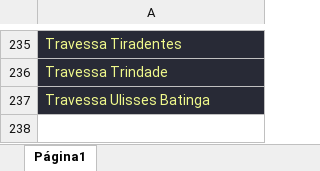
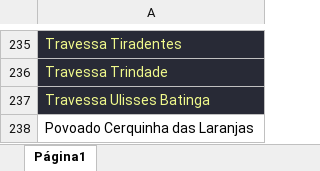
Before and after one commit to johnyjunior123/Refinador, an Excel workbook: data/enderecos.xlsx, sheet Página1, drawn as a sheet; only a part is shown, gaps mark what is left out; values as stored, in another font and other column widths than the file's, no borders; charts and pictures not drawn; the diff names each change by its address in the sheet, - before the commit and + after, or states it on an @@ line.

```diff
--- a/data/enderecos.xlsx (sheet Página1)
+++ b/data/enderecos.xlsx (sheet Página1)
+row 238: Povoado Cerquinha das Laranjas
```
Also changed, not shown: charts or pictures, 6 other files.
